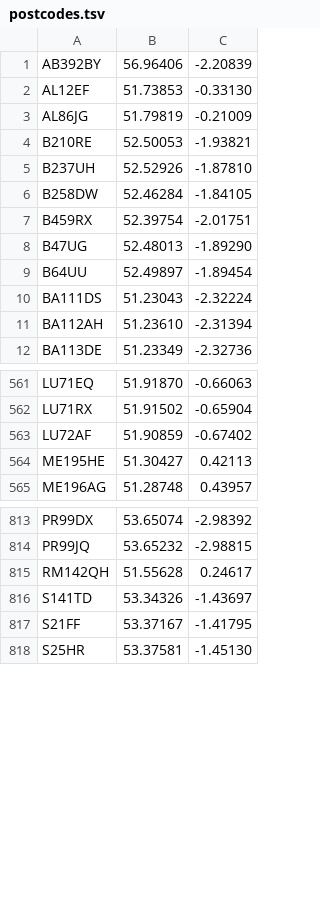
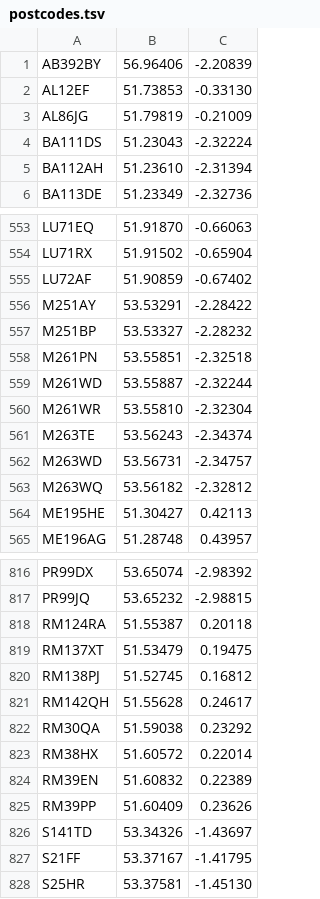
Before and after one commit to open-innovations/warm-spaces, a TSV file: data/postcodes.tsv, drawn as a sheet; only a part is shown, gaps mark what is left out; removed rows and columns are numbered as before the commit, all else as after; the diff covers the shown part only; the diff names each change by its address in the sheet, - before the commit and + after, or states it on an @@ line.

```diff
--- a/data/postcodes.tsv
+++ b/data/postcodes.tsv
-row 4: B210RE | 52.50053 | -1.93821
-row 5: B237UH | 52.52926 | -1.87810
-row 6: B258DW | 52.46284 | -1.84105
-row 7: B459RX | 52.39754 | -2.01751
-row 8: B47UG | 52.48013 | -1.89290
-row 9: B64UU | 52.49897 | -1.89454
+row 556: M251AY | 53.53291 | -2.28422
+row 557: M251BP | 53.53327 | -2.28232
+row 558: M261PN | 53.55851 | -2.32518
+row 559: M261WD | 53.55887 | -2.32244
+row 560: M261WR | 53.55810 | -2.32304
+row 561: M263TE | 53.56243 | -2.34374
+row 562: M263WD | 53.56731 | -2.34757
+row 563: M263WQ | 53.56182 | -2.32812
+row 818: RM124RA | 51.55387 | 0.20118
+row 819: RM137XT | 51.53479 | 0.19475
+row 820: RM138PJ | 51.52745 | 0.16812
+row 822: RM30QA | 51.59038 | 0.23292
+row 823: RM38HX | 51.60572 | 0.22014
+row 824: RM39EN | 51.60832 | 0.22389
+row 825: RM39PP | 51.60409 | 0.23626
```
Also changed, not shown: 11 added rows and 14 removed rows elsewhere in this file, 29 other files.
